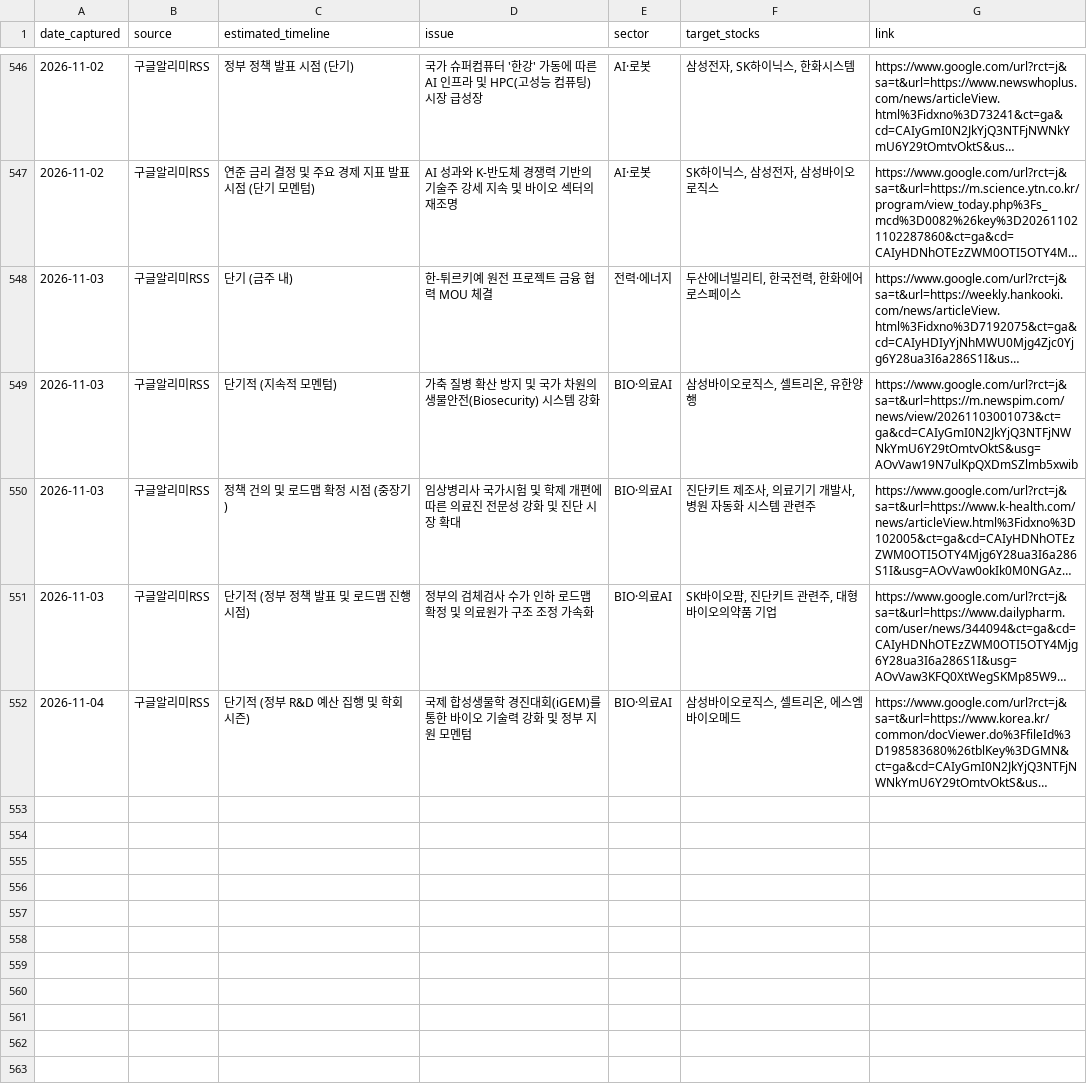
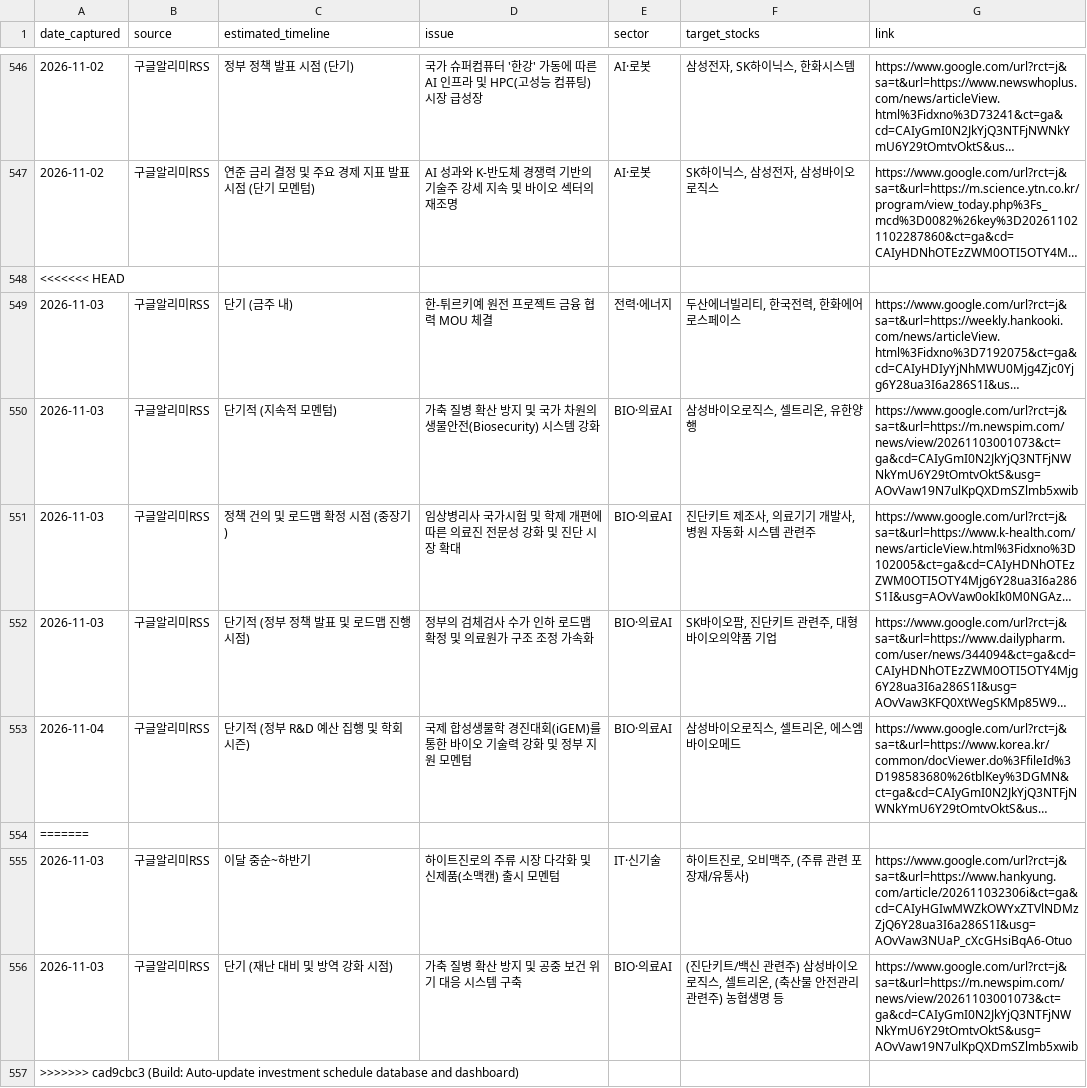
Before and after one commit to adkan8927-a11y/adkanbot, a CSV file: schedule check/vip_momentum_alerts.csv, drawn as a sheet; only a part is shown, gaps mark what is left out; long unchanged cells end in …; the diff names each change by its address in the sheet, - before the commit and + after, or states it on an @@ line.

Commit message:
Build: Auto-update investment schedule database and dashboard

```diff
--- a/schedule check/vip_momentum_alerts.csv
+++ b/schedule check/vip_momentum_alerts.csv
+row 548: <<<<<<< HEAD
+row 554: =======
+row 555: 2026-11-03 | 구글알리미RSS | 이달 중순~하반기 | 하이트진로의 주류 시장 다각화 및 신제품(소맥캔) 출시 모멘텀 | IT·신기술 | 하이트진로, 오비맥주, (주류 관련 포장재/유통사) | https://www.google.com/url?rct=j&sa=t&url=https://www.hankyung.com/article/202611032306i&ct=ga&cd=CAIyHGIwMWZkOWYxZTVlNDMzZjQ6Y28ua3I6a286S1I&usg=AOvVaw3NUaP_cXcGHsiBqA6-Otuo
+row 556: 2026-11-03 | 구글알리미RSS | 단기 (재난 대비 및 방역 강화 시점) | 가축 질병 확산 방지 및 공중 보건 위기 대응 시스템 구축 | BIO·의료AI | (진단키트/백신 관련주) 삼성바이오로직스, 셀트리온, (축산물 안전관리 관련주) 농협생명 등 | https://www.google.com/url?rct=j&sa=t&url=https://m.newspim.com/news/view/20261103001073&ct=ga&cd=CAIyGmI0N2JkYjQ3NTFjNWNkYmU6Y29tOmtvOktS&usg=AOvVaw19N7ulKpQXDmSZlmb5xwib
+row 557: >>>>>>> cad9cbc3 (Build: Auto-update investment schedule database and dashboard)
```
Also changed, not shown: reports/broker_upgrades.csv, 3 other files.
